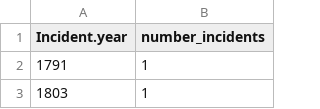
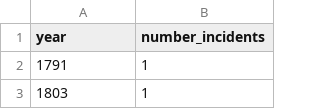
Before and after one commit to ezhu0009/FIT3179, a CSV file: R_code/data/yearly_shark.csv, drawn as a sheet; only a part is shown.

```diff
--- a/R_code/data/yearly_shark.csv
+++ b/R_code/data/yearly_shark.csv
@@ -1,2 +1,2 @@
-Incident.year,number_incidents
+year,number_incidents
 1791,1
```
Also changed, not shown: vis3_area/data/yearly_shark.csv, 2 other files.
